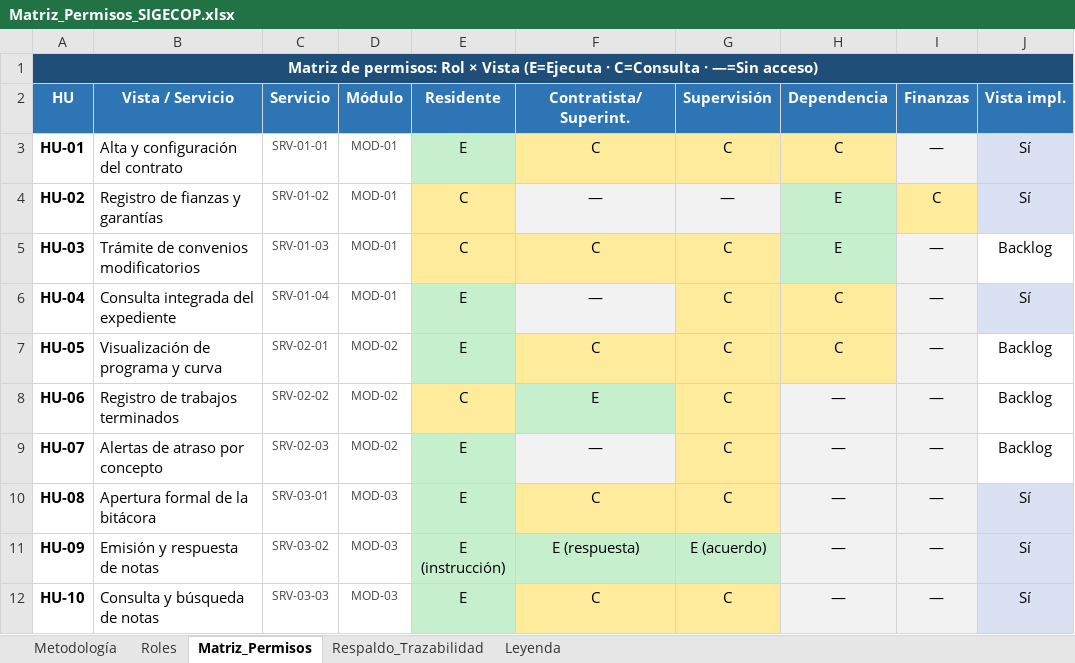
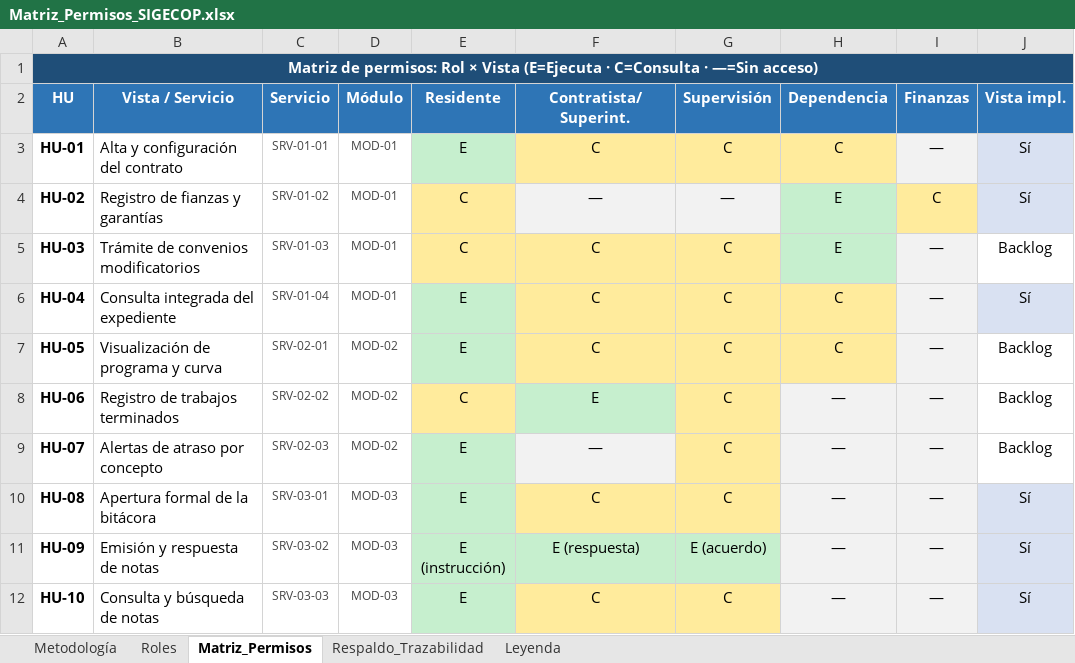
Before and after one commit to TheMike54/FEPI-PROYECTO, an Excel workbook: docs/Matriz_Permisos_SIGECOP.xlsx, sheet Matriz_Permisos, drawn as a sheet; only a part is shown; values as stored, in another font and other column widths than the file's, no borders; the diff names each change by its address in the sheet, - before the commit and + after, or states it on an @@ line.

Commit message:
docs(permisos): aplicar H-2 — acceso de consulta del contratista al expediente (HU-04) fundamentado en art. 117 RLOPSRM, en matriz de permisos y de trazabilidad

```diff
--- a/docs/Matriz_Permisos_SIGECOP.xlsx (sheet Matriz_Permisos)
+++ b/docs/Matriz_Permisos_SIGECOP.xlsx (sheet Matriz_Permisos)
-F6 (Contratista/Superint.): —
+F6 (Contratista/Superint.): C
-F6 fill: #F2F2F2
+F6 fill: #FFEB9C
```
Also changed, not shown: sheet Respaldo_Trazabilidad, docs/matriz_DEFINITIVA.xlsx.
